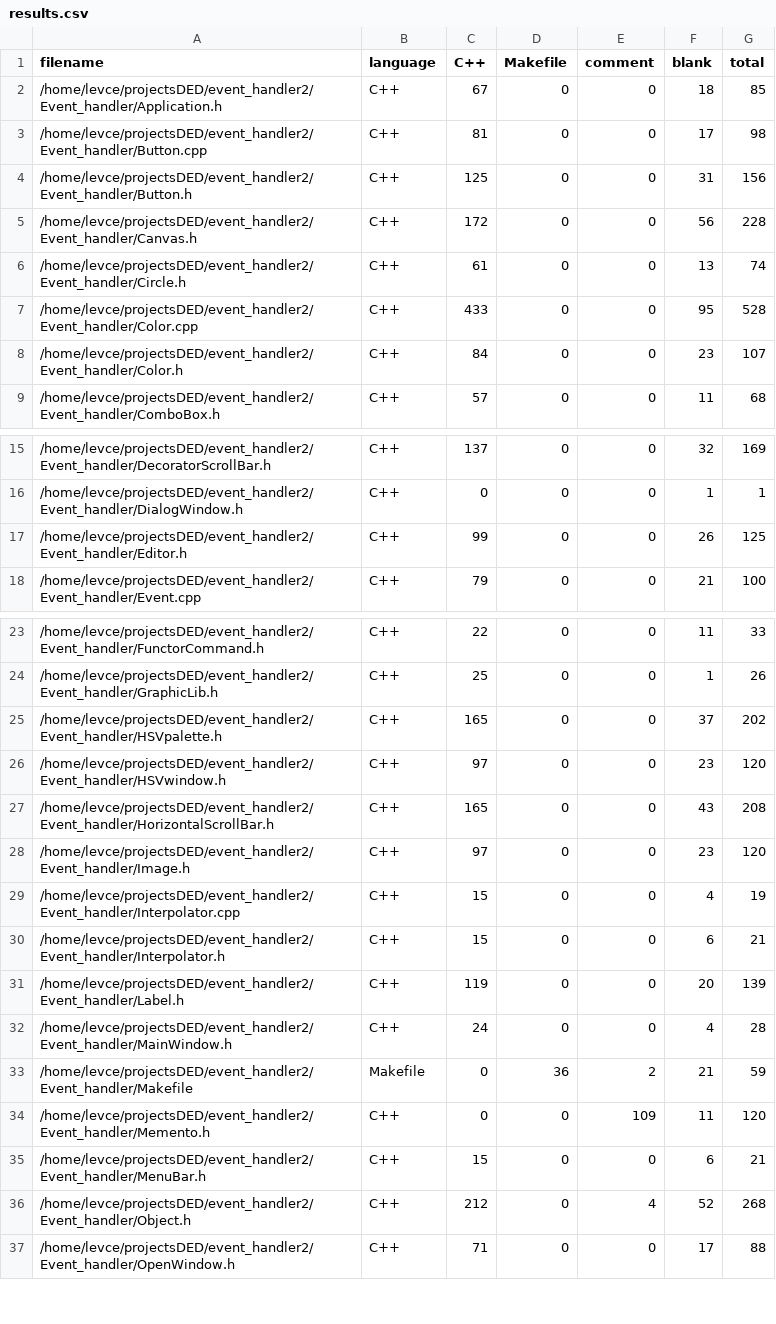
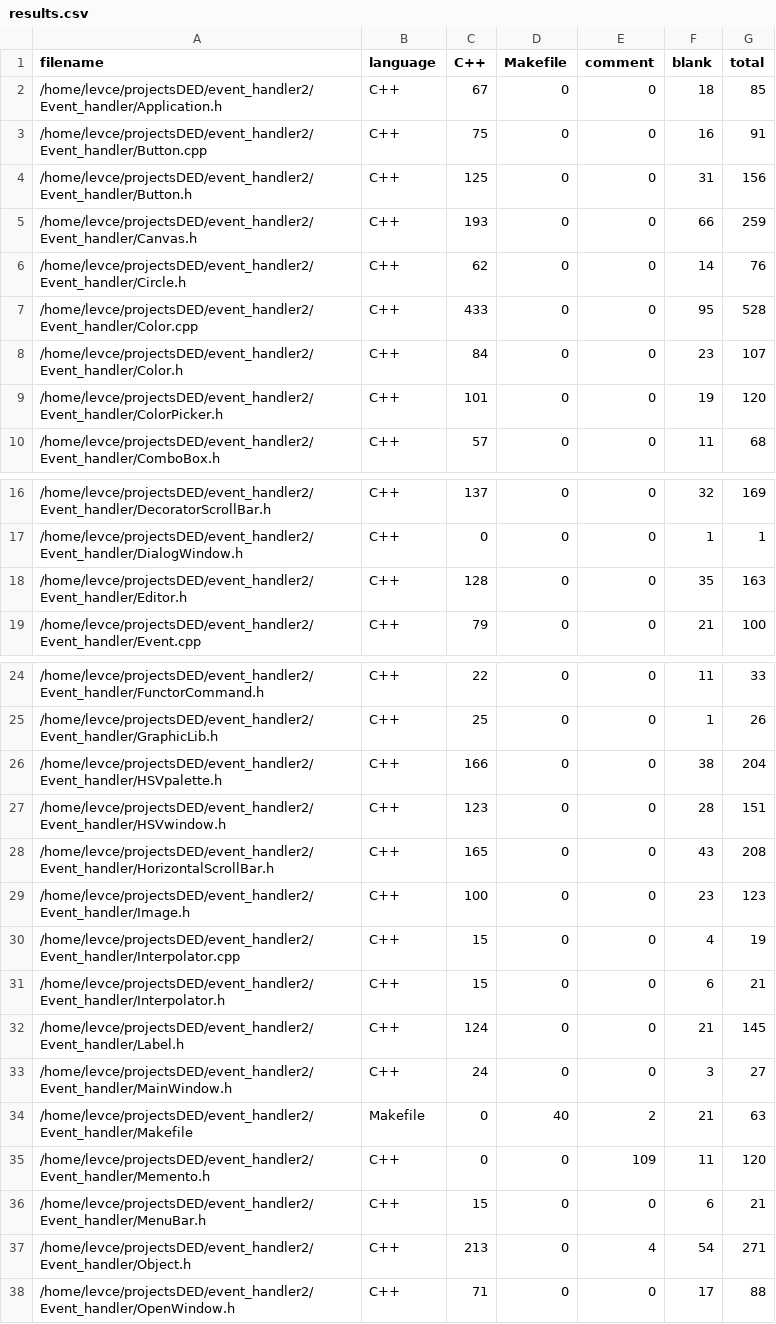
Before and after one commit to levasemin/Graphic-Library, a CSV file: .VSCodeCounter/2022-12-14_00-28-23/results.csv (was .VSCodeCounter/2022-12-11_22-30-29/results.csv), drawn as a sheet; only a part is shown, gaps mark what is left out; the diff covers the shown part only.

```diff
--- a/.VSCodeCounter/2022-12-11_22-30-29/results.csv
+++ b/.VSCodeCounter/2022-12-14_00-28-23/results.csv
@@ -2,8 +2,9 @@
 "/home/levce/projectsDED/event_handler2/Event_handler/Application.h", "C++", 67, 0, 0, 18, 85
-"/home/levce/projectsDED/event_handler2/Event_handler/Button.cpp", "C++", 81, 0, 0, 17, 98
+"/home/levce/projectsDED/event_handler2/Event_handler/Button.cpp", "C++", 75, 0, 0, 16, 91
 "/home/levce/projectsDED/event_handler2/Event_handler/Button.h", "C++", 125, 0, 0, 31, 156
-"/home/levce/projectsDED/event_handler2/Event_handler/Canvas.h", "C++", 172, 0, 0, 56, 228
-"/home/levce/projectsDED/event_handler2/Event_handler/Circle.h", "C++", 61, 0, 0, 13, 74
+"/home/levce/projectsDED/event_handler2/Event_handler/Canvas.h", "C++", 193, 0, 0, 66, 259
+"/home/levce/projectsDED/event_handler2/Event_handler/Circle.h", "C++", 62, 0, 0, 14, 76
 "/home/levce/projectsDED/event_handler2/Event_handler/Color.cpp", "C++", 433, 0, 0, 95, 528
 "/home/levce/projectsDED/event_handler2/Event_handler/Color.h", "C++", 84, 0, 0, 23, 107
+"/home/levce/projectsDED/event_handler2/Event_handler/ColorPicker.h", "C++", 101, 0, 0, 19, 120
 "/home/levce/projectsDED/event_handler2/Event_handler/ComboBox.h", "C++", 57, 0, 0, 11, 68
@@ -16,3 +17,3 @@
 "/home/levce/projectsDED/event_handler2/Event_handler/DialogWindow.h", "C++", 0, 0, 0, 1, 1
-"/home/levce/projectsDED/event_handler2/Event_handler/Editor.h", "C++", 99, 0, 0, 26, 125
+"/home/levce/projectsDED/event_handler2/Event_handler/Editor.h", "C++", 128, 0, 0, 35, 163
 "/home/levce/projectsDED/event_handler2/Event_handler/Event.cpp", "C++", 79, 0, 0, 21, 100
@@ -24,14 +25,14 @@
 "/home/levce/projectsDED/event_handler2/Event_handler/GraphicLib.h", "C++", 25, 0, 0, 1, 26
-"/home/levce/projectsDED/event_handler2/Event_handler/HSVpalette.h", "C++", 165, 0, 0, 37, 202
-"/home/levce/projectsDED/event_handler2/Event_handler/HSVwindow.h", "C++", 97, 0, 0, 23, 120
+"/home/levce/projectsDED/event_handler2/Event_handler/HSVpalette.h", "C++", 166, 0, 0, 38, 204
+"/home/levce/projectsDED/event_handler2/Event_handler/HSVwindow.h", "C++", 123, 0, 0, 28, 151
 "/home/levce/projectsDED/event_handler2/Event_handler/HorizontalScrollBar.h", "C++", 165, 0, 0, 43, 208
-"/home/levce/projectsDED/event_handler2/Event_handler/Image.h", "C++", 97, 0, 0, 23, 120
+"/home/levce/projectsDED/event_handler2/Event_handler/Image.h", "C++", 100, 0, 0, 23, 123
 "/home/levce/projectsDED/event_handler2/Event_handler/Interpolator.cpp", "C++", 15, 0, 0, 4, 19
 "/home/levce/projectsDED/event_handler2/Event_handler/Interpolator.h", "C++", 15, 0, 0, 6, 21
-"/home/levce/projectsDED/event_handler2/Event_handler/Label.h", "C++", 119, 0, 0, 20, 139
-"/home/levce/projectsDED/event_handler2/Event_handler/MainWindow.h", "C++", 24, 0, 0, 4, 28
-"/home/levce/projectsDED/event_handler2/Event_handler/Makefile", "Makefile", 0, 36, 2, 21, 59
+"/home/levce/projectsDED/event_handler2/Event_handler/Label.h", "C++", 124, 0, 0, 21, 145
+"/home/levce/projectsDED/event_handler2/Event_handler/MainWindow.h", "C++", 24, 0, 0, 3, 27
+"/home/levce/projectsDED/event_handler2/Event_handler/Makefile", "Makefile", 0, 40, 2, 21, 63
 "/home/levce/projectsDED/event_handler2/Event_handler/Memento.h", "C++", 0, 0, 109, 11, 120
 "/home/levce/projectsDED/event_handler2/Event_handler/MenuBar.h", "C++", 15, 0, 0, 6, 21
-"/home/levce/projectsDED/event_handler2/Event_handler/Object.h", "C++", 212, 0, 4, 52, 268
+"/home/levce/projectsDED/event_handler2/Event_handler/Object.h", "C++", 213, 0, 4, 54, 271
 "/home/levce/projectsDED/event_handler2/Event_handler/OpenWindow.h", "C++", 71, 0, 0, 17, 88
```
Also changed, not shown: 3 added rows and 49 edited cells elsewhere in this file, .VSCodeCounter/2022-12-14_11-43-50/results.csv, 38 other files.
